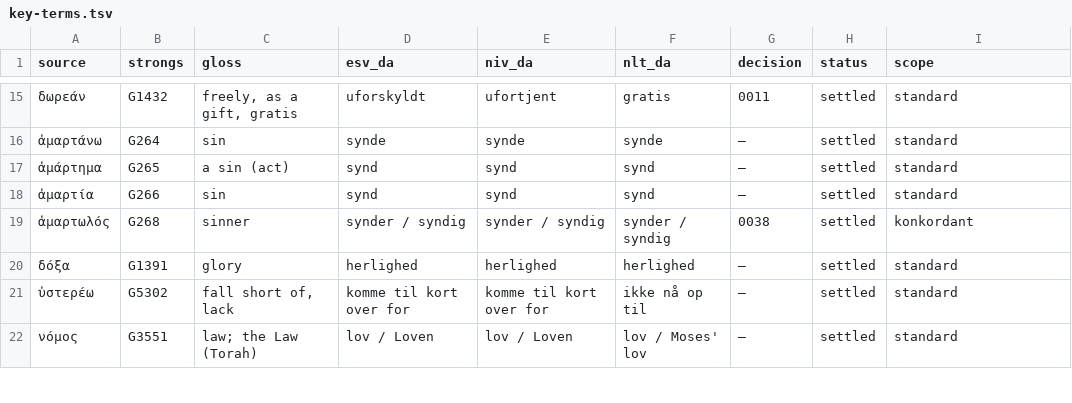
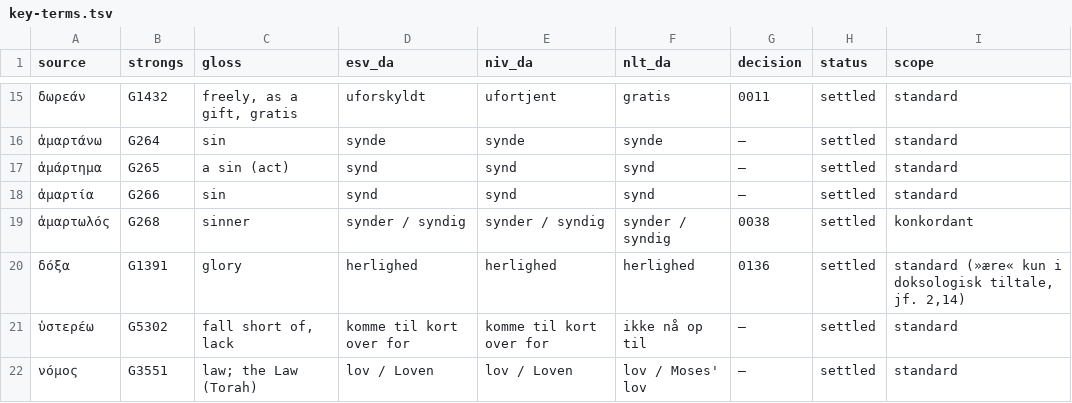
Before and after one commit to khebbie/bible-translation, a TSV file: glossaries/key-terms.tsv, drawn as a sheet; only a part is shown, gaps mark what is left out.

```diff
--- a/glossaries/key-terms.tsv
+++ b/glossaries/key-terms.tsv
@@ -19,3 +19,3 @@ source	strongs	gloss	esv_da	niv_da	nlt_da	decision	status	scope
 ἁμαρτωλός	G268	sinner	synder / syndig	synder / syndig	synder / syndig	0038	settled	konkordant
-δόξα	G1391	glory	herlighed	herlighed	herlighed	—	settled	standard
+δόξα	G1391	glory	herlighed	herlighed	herlighed	0136	settled	standard (»ære« kun i doksologisk tiltale, jf. 2,14)
 ὑστερέω	G5302	fall short of, lack	komme til kort over for	komme til kort over for	ikke nå op til	—	settled	standard
```
Also changed, not shown: 6 other files.
